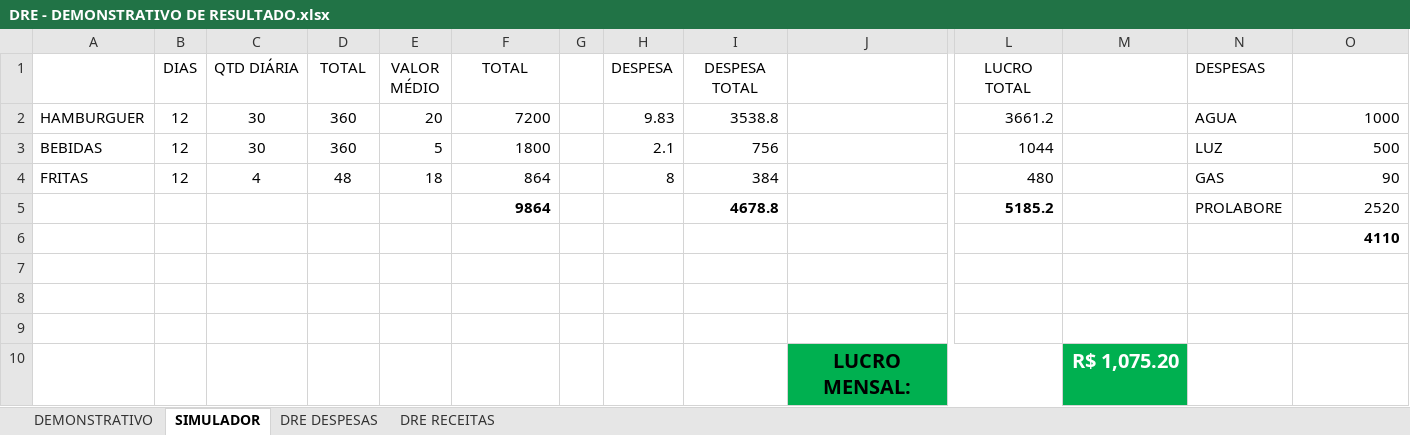
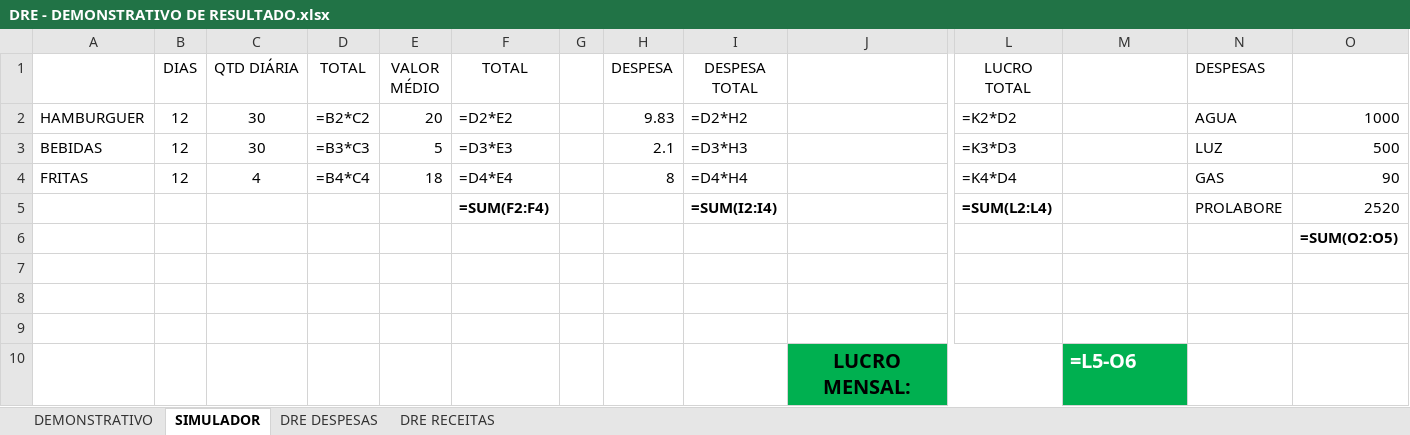
Before and after one commit to Pedro3179/auto-dre, an Excel workbook: DRE - DEMONSTRATIVO DE RESULTADO.xlsx, sheet SIMULADOR, drawn as a sheet; only a part is shown, gaps mark what is left out; values as stored, in another font and other column widths than the file's, no borders; formulas without a stored value are shown as written; removed rows and columns are numbered as before the commit, all else as after; rows hold the shown columns only; the diff names each change by its address in the sheet, - before the commit and + after, or states it on an @@ line.

```diff
--- a/DRE - DEMONSTRATIVO DE RESULTADO.xlsx (sheet SIMULADOR)
+++ b/DRE - DEMONSTRATIVO DE RESULTADO.xlsx (sheet SIMULADOR)
-D2 (TOTAL): 360
+D2 (TOTAL): =B2*C2
-F2 (TOTAL): 7200
+F2 (TOTAL): =D2*E2
-I2 (DESPESA TOTAL): 3538.8
+I2 (DESPESA TOTAL): =D2*H2
-L2 (LUCRO TOTAL): 3661.2
+L2 (LUCRO TOTAL): =K2*D2
-D3 (TOTAL): 360
+D3 (TOTAL): =B3*C3
-F3 (TOTAL): 1800
+F3 (TOTAL): =D3*E3
-I3 (DESPESA TOTAL): 756
+I3 (DESPESA TOTAL): =D3*H3
-L3 (LUCRO TOTAL): 1044
+L3 (LUCRO TOTAL): =K3*D3
-D4 (TOTAL): 48
+D4 (TOTAL): =B4*C4
-F4 (TOTAL): 864
+F4 (TOTAL): =D4*E4
-I4 (DESPESA TOTAL): 384
+I4 (DESPESA TOTAL): =D4*H4
-L4 (LUCRO TOTAL): 480
+L4 (LUCRO TOTAL): =K4*D4
-row 5:  |  |  |  |  | 9864 |  |  | 4678.8 |  | 5185.2 |  | PROLABORE | 2520
+row 5:  |  |  |  |  | =SUM(F2:F4) |  |  | =SUM(I2:I4) |  | =SUM(L2:L4) |  | PROLABORE | 2520
-O6: 4110
+O6: =SUM(O2:O5)
-M10: R$ 1,075.20
+M10: =L5-O6
```
Also changed, not shown: sheet DEMONSTRATIVO, sheet DRE DESPESAS, sheet DRE RECEITAS, month/Controle Diário.xlsx, 3 other files.
